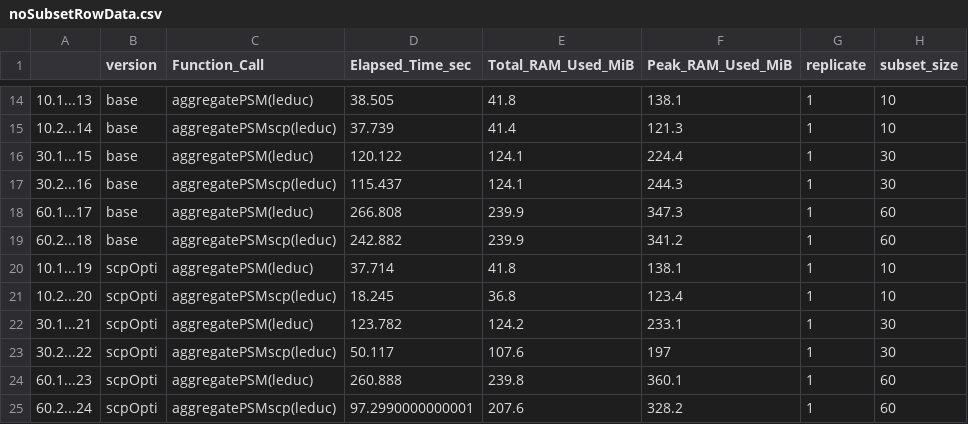
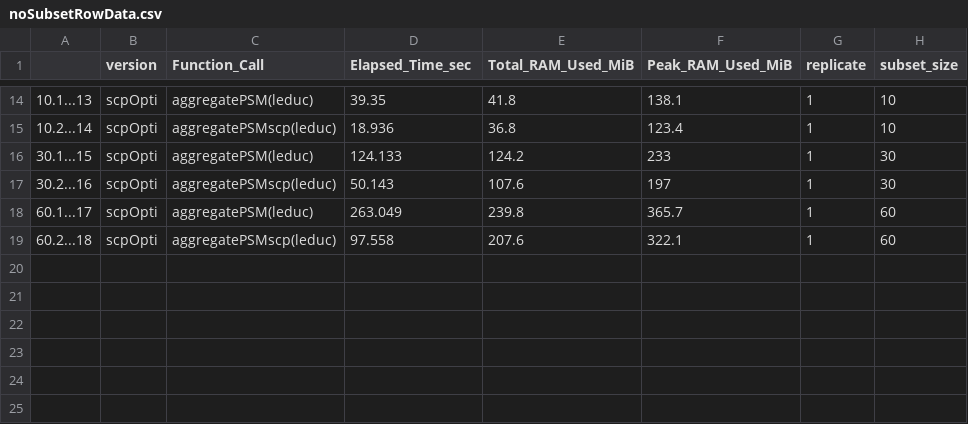
Before and after one commit to UCLouvain-CBIO/2024-mth-leopold-guyot, a CSV file: dataOutput/optimisationsBench/noSubsetRowData.csv, drawn as a sheet; only a part is shown, gaps mark what is left out; the diff covers the shown part only.

Commit message:
VerR opti aggFeat run2

```diff
--- a/dataOutput/optimisationsBench/noSubsetRowData.csv
+++ b/dataOutput/optimisationsBench/noSubsetRowData.csv
@@ -14,12 +14,6 @@
-"10.1...13","base","aggregatePSM(leduc)",38.505,41.8,138.1,1,10
-"10.2...14","base","aggregatePSMscp(leduc)",37.739,41.4,121.3,1,10
-"30.1...15","base","aggregatePSM(leduc)",120.122,124.1,224.4,1,30
-"30.2...16","base","aggregatePSMscp(leduc)",115.437,124.1,244.3,1,30
-"60.1...17","base","aggregatePSM(leduc)",266.808,239.9,347.3,1,60
-"60.2...18","base","aggregatePSMscp(leduc)",242.882,239.9,341.2,1,60
-"10.1...19","scpOpti","aggregatePSM(leduc)",37.714,41.8,138.1,1,10
-"10.2...20","scpOpti","aggregatePSMscp(leduc)",18.245,36.8,123.4,1,10
-"30.1...21","scpOpti","aggregatePSM(leduc)",123.782,124.2,233.1,1,30
-"30.2...22","scpOpti","aggregatePSMscp(leduc)",50.117,107.6,197,1,30
-"60.1...23","scpOpti","aggregatePSM(leduc)",260.888,239.8,360.1,1,60
-"60.2...24","scpOpti","aggregatePSMscp(leduc)",97.2990000000001,207.6,328.2,1,60
+"10.1...13","scpOpti","aggregatePSM(leduc)",39.35,41.8,138.1,1,10
+"10.2...14","scpOpti","aggregatePSMscp(leduc)",18.936,36.8,123.4,1,10
+"30.1...15","scpOpti","aggregatePSM(leduc)",124.133,124.2,233,1,30
+"30.2...16","scpOpti","aggregatePSMscp(leduc)",50.143,107.6,197,1,30
+"60.1...17","scpOpti","aggregatePSM(leduc)",263.049,239.8,365.7,1,60
+"60.2...18","scpOpti","aggregatePSMscp(leduc)",97.558,207.6,322.1,1,60
```
Also changed, not shown: 41 edited cells elsewhere in this file, dataOutput/optimisationsBench/subsetRowData.csv.
